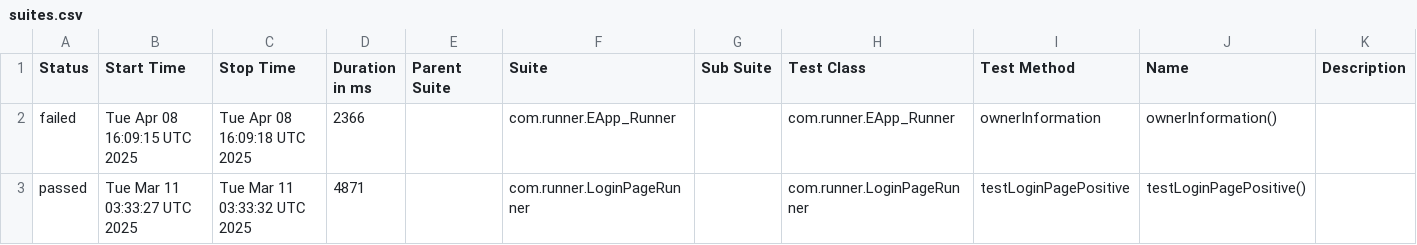
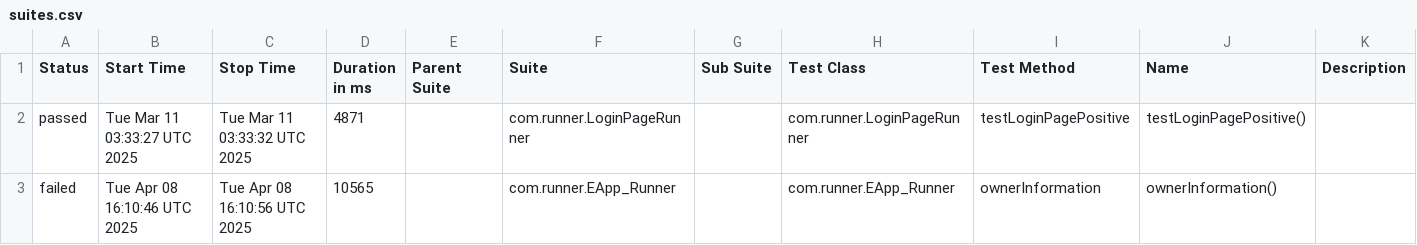
Before and after one commit to Saravanakumar-Shanmugam/3CLife_V1, a CSV file: data/suites.csv, drawn as a sheet; removed rows and columns are numbered as before the commit, all else as after; the diff names each change by its address in the sheet, - before the commit and + after, or states it on an @@ line.

```diff
--- a/data/suites.csv
+++ b/data/suites.csv
-row 2: failed | Tue Apr 08 16:09:15 UTC 2025 | Tue Apr 08 16:09:18 UTC 2025 | 2366 |  | com.runner.EApp_Runner |  | com.runner.EApp_Runner | ownerInformation | ownerInformation()
+row 3: failed | Tue Apr 08 16:10:46 UTC 2025 | Tue Apr 08 16:10:56 UTC 2025 | 10565 |  | com.runner.EApp_Runner |  | com.runner.EApp_Runner | ownerInformation | ownerInformation()
```
Also changed, not shown: 35 other files.
